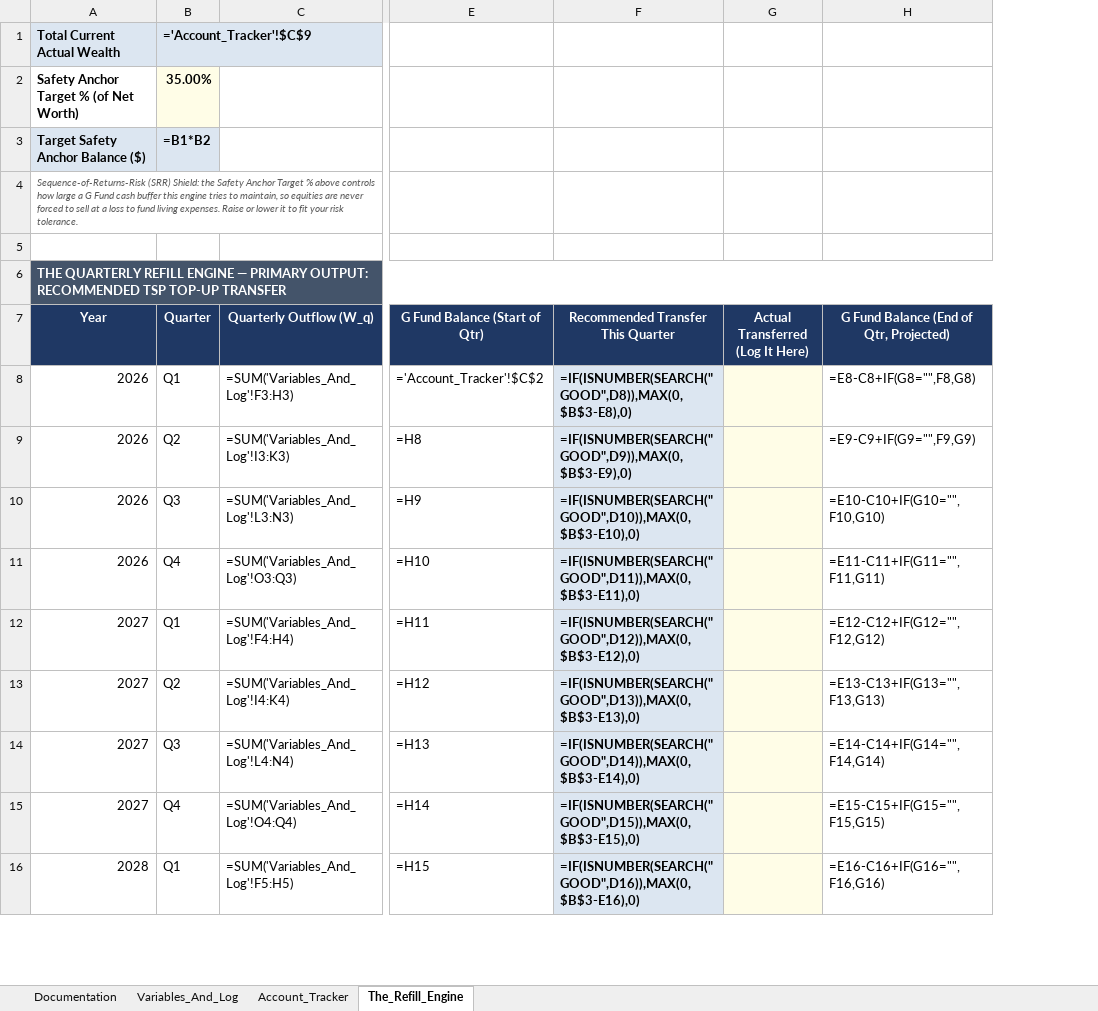
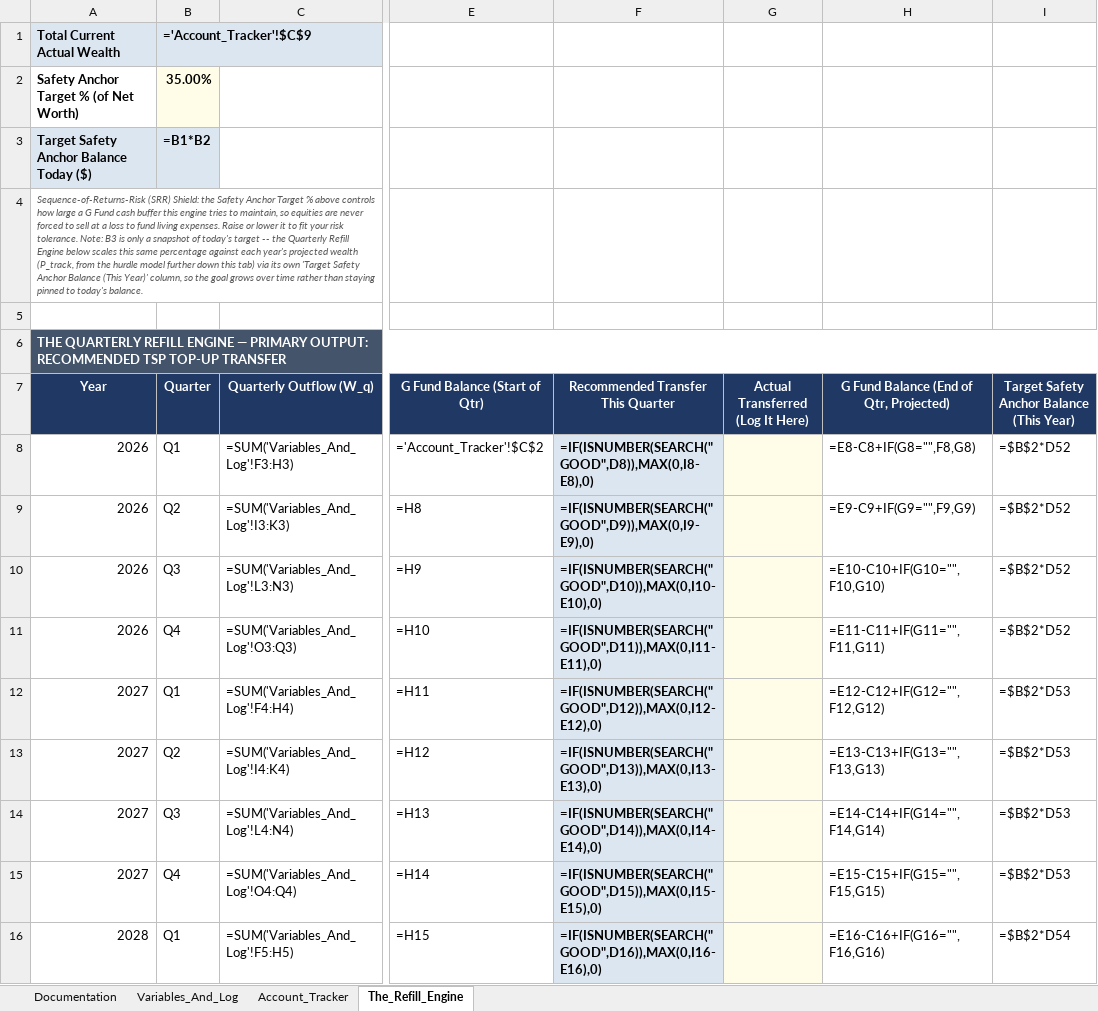
Before and after one commit to jae-63/retirement-leveraging-g-fund, an Excel workbook: household_portfolio_engine.xlsx, sheet The_Refill_Engine, drawn as a sheet; only a part is shown, gaps mark what is left out; values as stored, in another font and other column widths than the file's, no borders; formulas without a stored value are shown as written; conditional formats not drawn; the diff covers the shown part only; the diff names each change by its address in the sheet, - before the commit and + after, or states it on an @@ line.

```diff
--- a/household_portfolio_engine.xlsx (sheet The_Refill_Engine)
+++ b/household_portfolio_engine.xlsx (sheet The_Refill_Engine)
+column I, rows 7-16: Target Safety Anchor Balance (This Year) | =$B$2*D52 | =$B$2*D52 | =$B$2*D52 | =$B$2*D52 | =$B$2*D53 | =$B$2*D53 | =$B$2*D53 | =$B$2*D53 | =$B$2*D54
-A3 (Year): Target Safety Anchor Balance ($)
+A3 (Year): Target Safety Anchor Balance Today ($)
-A4 (Year): …risk tolerance.
+A4 (Year): …risk tolerance. Note: B3 is only a snapshot of today's target -- the Quarterly Refill Engine below scales this same percentage against each year's projected wealth (P_track, from the hurdle model further down this tab) via its own 'Target Safety Anchor Balance (This Year)' column, so the goal grows over time rather than staying pinned to today's balance.
-F8: =IF(ISNUMBER(SEARCH("GOOD",D8)),MAX(0,$B$3-E8),0)
+F8: =IF(ISNUMBER(SEARCH("GOOD",D8)),MAX(0,I8-E8),0)
-F9: =IF(ISNUMBER(SEARCH("GOOD",D9)),MAX(0,$B$3-E9),0)
+F9: =IF(ISNUMBER(SEARCH("GOOD",D9)),MAX(0,I9-E9),0)
-F10: =IF(ISNUMBER(SEARCH("GOOD",D10)),MAX(0,$B$3-E10),0)
+F10: =IF(ISNUMBER(SEARCH("GOOD",D10)),MAX(0,I10-E10),0)
-F11: =IF(ISNUMBER(SEARCH("GOOD",D11)),MAX(0,$B$3-E11),0)
+F11: =IF(ISNUMBER(SEARCH("GOOD",D11)),MAX(0,I11-E11),0)
-F12: =IF(ISNUMBER(SEARCH("GOOD",D12)),MAX(0,$B$3-E12),0)
+F12: =IF(ISNUMBER(SEARCH("GOOD",D12)),MAX(0,I12-E12),0)
-F13: =IF(ISNUMBER(SEARCH("GOOD",D13)),MAX(0,$B$3-E13),0)
+F13: =IF(ISNUMBER(SEARCH("GOOD",D13)),MAX(0,I13-E13),0)
-F14: =IF(ISNUMBER(SEARCH("GOOD",D14)),MAX(0,$B$3-E14),0)
+F14: =IF(ISNUMBER(SEARCH("GOOD",D14)),MAX(0,I14-E14),0)
-F15: =IF(ISNUMBER(SEARCH("GOOD",D15)),MAX(0,$B$3-E15),0)
+F15: =IF(ISNUMBER(SEARCH("GOOD",D15)),MAX(0,I15-E15),0)
-F16: =IF(ISNUMBER(SEARCH("GOOD",D16)),MAX(0,$B$3-E16),0)
+F16: =IF(ISNUMBER(SEARCH("GOOD",D16)),MAX(0,I16-E16),0)
```
Also changed, not shown: 31 edited cells elsewhere in this sheet, sheet Documentation, 1 other file.
